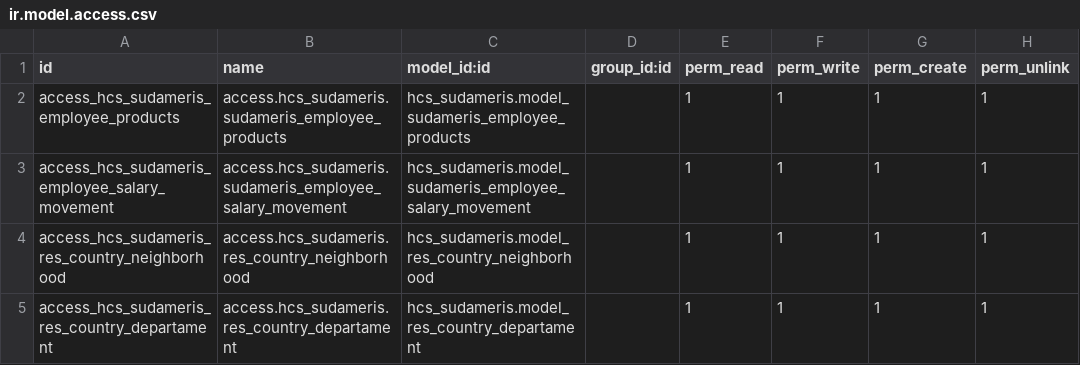
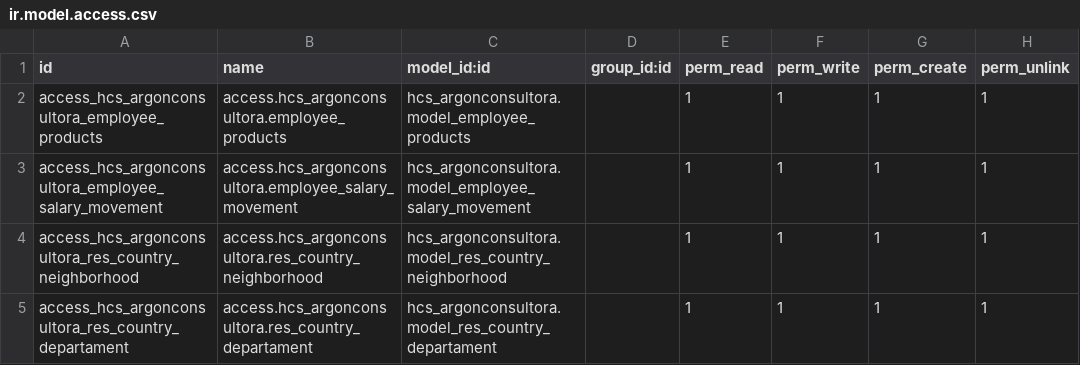
Before and after one commit to xfacundoperez/hcsinergia, a CSV file: hcs_argonconsultora/security/ir.model.access.csv, drawn as a sheet.

Commit message:
update argonconsultora

```diff
--- a/hcs_argonconsultora/security/ir.model.access.csv
+++ b/hcs_argonconsultora/security/ir.model.access.csv
@@ -1,5 +1,5 @@
 id,name,model_id:id,group_id:id,perm_read,perm_write,perm_create,perm_unlink
-access_hcs_sudameris_employee_products,access.hcs_sudameris.sudameris_employee_products,hcs_sudameris.model_sudameris_employee_products,,1,1,1,1
-access_hcs_sudameris_employee_salary_movement,access.hcs_sudameris.sudameris_employee_salary_movement,hcs_sudameris.model_sudameris_employee_salary_movement,,1,1,1,1
-access_hcs_sudameris_res_country_neighborhood,access.hcs_sudameris.res_country_neighborhood,hcs_sudameris.model_res_country_neighborhood,,1,1,1,1
-access_hcs_sudameris_res_country_departament,access.hcs_sudameris.res_country_departament,hcs_sudameris.model_res_country_departament,,1,1,1,1
+access_hcs_argonconsultora_employee_products,access.hcs_argonconsultora.employee_products,hcs_argonconsultora.model_employee_products,,1,1,1,1
+access_hcs_argonconsultora_employee_salary_movement,access.hcs_argonconsultora.employee_salary_movement,hcs_argonconsultora.model_employee_salary_movement,,1,1,1,1
+access_hcs_argonconsultora_res_country_neighborhood,access.hcs_argonconsultora.res_country_neighborhood,hcs_argonconsultora.model_res_country_neighborhood,,1,1,1,1
+access_hcs_argonconsultora_res_country_departament,access.hcs_argonconsultora.res_country_departament,hcs_argonconsultora.model_res_country_departament,,1,1,1,1
```
Also changed, not shown: 14 other files.
